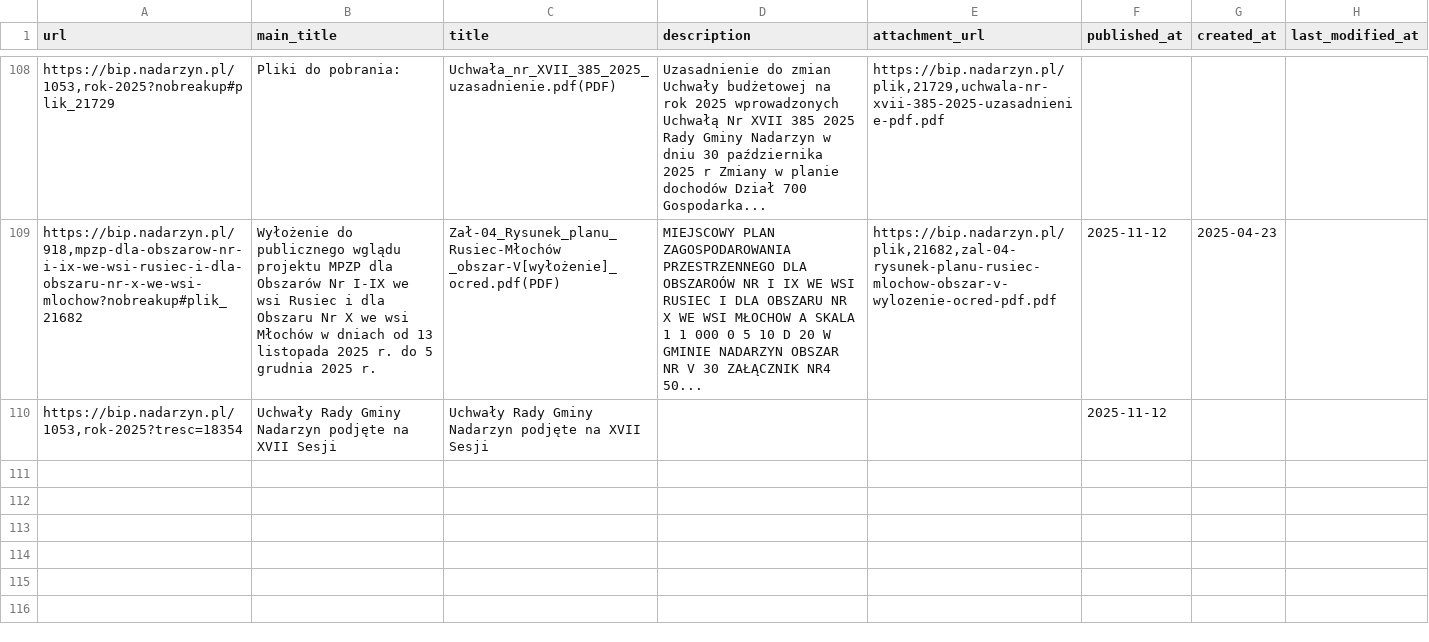
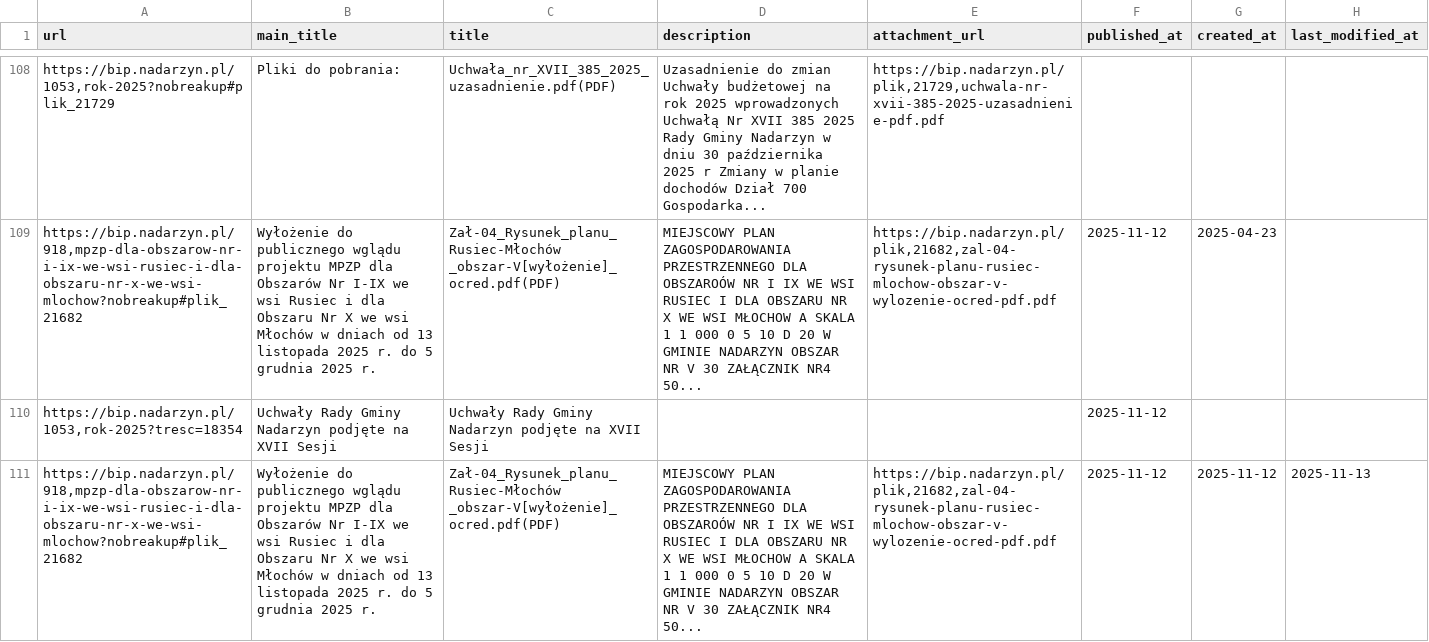
Before and after one commit to suuriko/Kajetany_BIP, a CSV file: items.csv, drawn as a sheet; only a part is shown, gaps mark what is left out; the diff names each change by its address in the sheet, - before the commit and + after, or states it on an @@ line.

```diff
--- a/items.csv
+++ b/items.csv
+row 111: https://bip.nadarzyn.pl/918,mpzp-dla-obszarow-nr-i-ix-we-wsi-rusiec-i-dla-obszaru-nr-x-we-wsi-mlochow?nobreakup#plik_21682 | Wyłożenie do publicznego wglądu projektu MPZP dla Obszarów Nr I-IX we wsi Rusiec i dla Obszaru Nr X we wsi Młochów w dniach od 13 listopada 2025 r. do 5 grudnia 2025 r. | Zał-04_Rysunek_planu_Rusiec-Młochów _obszar-V[wyłożenie]_ocred.pdf(PDF) | MIEJSCOWY PLAN ZAGOSPODAROWANIA PRZESTRZENNEGO DLA OBSZAROÓW NR I IX WE WSI RUSIEC I DLA OBSZARU NR X WE WSI MŁOCHOW A SKALA 1 1 000 0 5 10 D 20 W GMINIE NADARZYN OBSZAR NR V 30 ZAŁĄCZNIK NR4 50... | https://bip.nadarzyn.pl/plik,21682,zal-04-rysunek-planu-rusiec-mlochow-obszar-v-wylozenie-ocred-pdf.pdf | 2025-11-12 | 2025-11-12 | 2025-11-13
```
